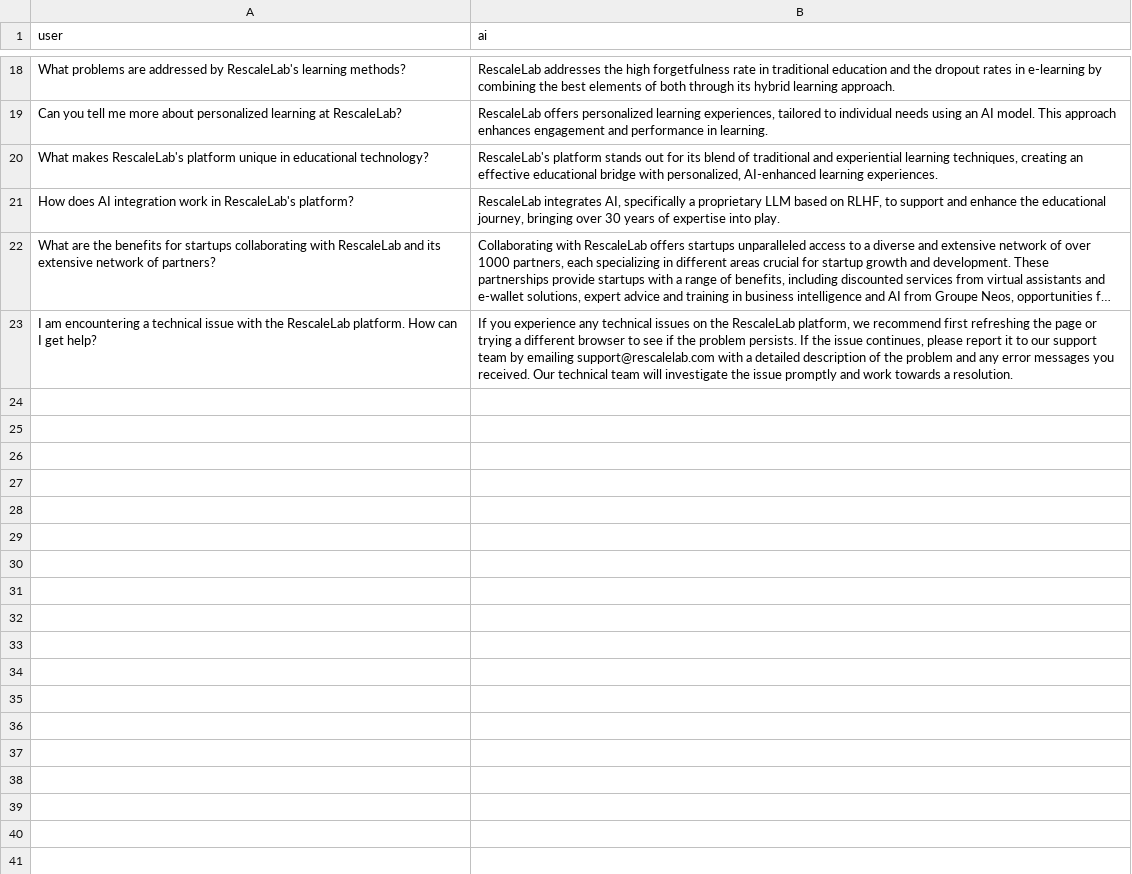
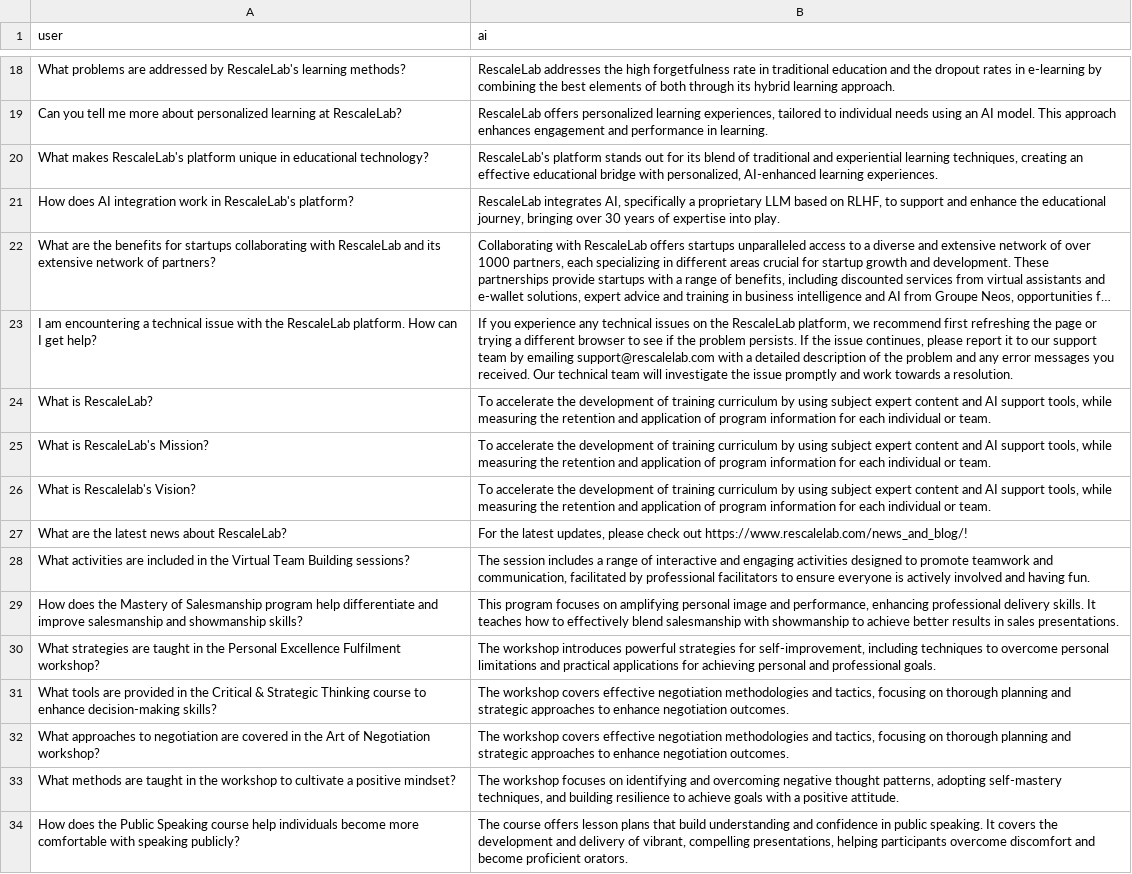
Before and after one commit to timooo-thy/pyChatBot, a CSV file: data/training_data.csv, drawn as a sheet; only a part is shown, gaps mark what is left out; long unchanged cells end in …; the diff names each change by its address in the sheet, - before the commit and + after, or states it on an @@ line.

```diff
--- a/data/training_data.csv
+++ b/data/training_data.csv
+row 24: What is RescaleLab? | To accelerate the development of training curriculum by using subject expert content and AI support tools, while measuring the retention and application of program information for each individual or team.
+row 25: What is RescaleLab's Mission? | To accelerate the development of training curriculum by using subject expert content and AI support tools, while measuring the retention and application of program information for each individual or team.
+row 26: What is Rescalelab's Vision? | To accelerate the development of training curriculum by using subject expert content and AI support tools, while measuring the retention and application of program information for each individual or team.
+row 27: What are the latest news about RescaleLab? | For the latest updates, please check out https://www.rescalelab.com/news_and_blog/!
+row 28: What activities are included in the Virtual Team Building sessions? | The session includes a range of interactive and engaging activities designed to promote teamwork and communication, facilitated by professional facilitators to ensure everyone is actively involved and having fun.
+row 29: How does the Mastery of Salesmanship program help differentiate and improve salesmanship and showmanship skills? | This program focuses on amplifying personal image and performance, enhancing professional delivery skills. It teaches how to effectively blend salesmanship with showmanship to achieve better results in sales presentations.
+row 30: What strategies are taught in the Personal Excellence Fulfilment workshop? | The workshop introduces powerful strategies for self-improvement, including techniques to overcome personal limitations and practical applications for achieving personal and professional goals.
+row 31: What tools are provided in the Critical & Strategic Thinking course to enhance decision-making skills? | The workshop covers effective negotiation methodologies and tactics, focusing on thorough planning and strategic approaches to enhance negotiation outcomes.
+row 32: What approaches to negotiation are covered in the Art of Negotiation workshop? | The workshop covers effective negotiation methodologies and tactics, focusing on thorough planning and strategic approaches to enhance negotiation outcomes.
+row 33: What methods are taught in the workshop to cultivate a positive mindset? | The workshop focuses on identifying and overcoming negative thought patterns, adopting self-mastery techniques, and building resilience to achieve goals with a positive attitude.
+row 34: How does the Public Speaking course help individuals become more comfortable with speaking publicly? | The course offers lesson plans that build understanding and confidence in public speaking. It covers the development and delivery of vibrant, compelling presentations, helping participants overcome discomfort and become proficient orators.
```
Also changed, not shown: 5 other files.
